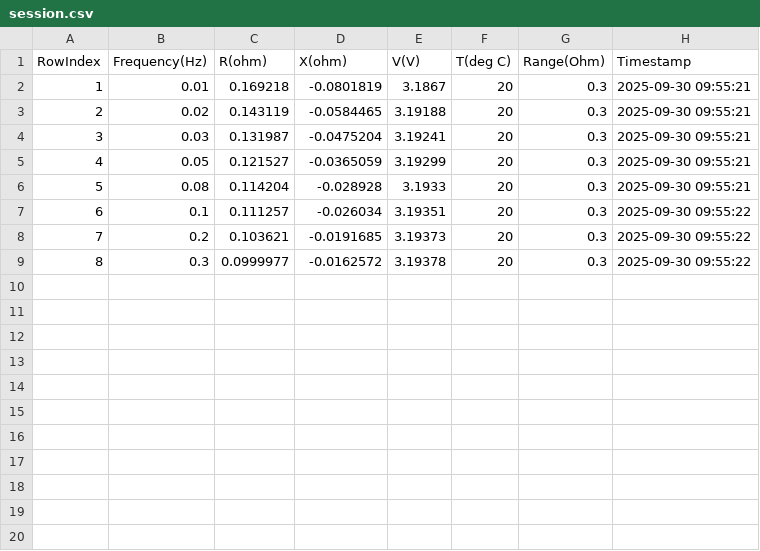
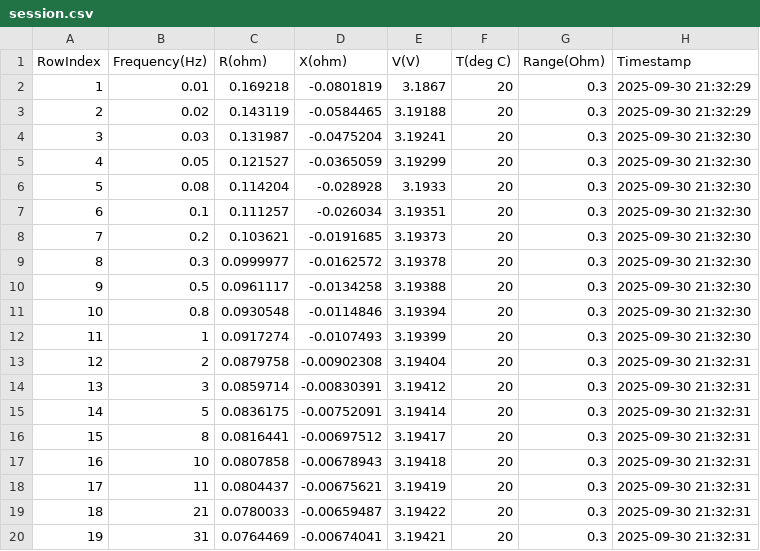
Before and after one commit to acsmandic99/virtualizacija-procesa, a CSV file: Baterija/Service/bin/Debug/Data/B01/Test_1/10/session.csv, drawn as a sheet; only a part is shown; the diff covers the shown part only.

```diff
--- a/Baterija/Service/bin/Debug/Data/B01/Test_1/10/session.csv
+++ b/Baterija/Service/bin/Debug/Data/B01/Test_1/10/session.csv
@@ -1,9 +1,20 @@
 RowIndex,Frequency(Hz),R(ohm),X(ohm),V(V),T(deg C),Range(Ohm),Timestamp
-1,0.01,0.169218,-0.0801819,3.1867,20,0.3,2025-09-30 09:55:21
-2,0.02,0.143119,-0.0584465,3.19188,20,0.3,2025-09-30 09:55:21
-3,0.03,0.131987,-0.0475204,3.19241,20,0.3,2025-09-30 09:55:21
-4,0.05,0.121527,-0.0365059,3.19299,20,0.3,2025-09-30 09:55:21
-5,0.08,0.114204,-0.028928,3.1933,20,0.3,2025-09-30 09:55:21
-6,0.1,0.111257,-0.026034,3.19351,20,0.3,2025-09-30 09:55:22
-7,0.2,0.103621,-0.0191685,3.19373,20,0.3,2025-09-30 09:55:22
-8,0.3,0.0999977,-0.0162572,3.19378,20,0.3,2025-09-30 09:55:22
+1,0.01,0.169218,-0.0801819,3.1867,20,0.3,2025-09-30 21:32:29
+2,0.02,0.143119,-0.0584465,3.19188,20,0.3,2025-09-30 21:32:29
+3,0.03,0.131987,-0.0475204,3.19241,20,0.3,2025-09-30 21:32:30
+4,0.05,0.121527,-0.0365059,3.19299,20,0.3,2025-09-30 21:32:30
+5,0.08,0.114204,-0.028928,3.1933,20,0.3,2025-09-30 21:32:30
+6,0.1,0.111257,-0.026034,3.19351,20,0.3,2025-09-30 21:32:30
+7,0.2,0.103621,-0.0191685,3.19373,20,0.3,2025-09-30 21:32:30
+8,0.3,0.0999977,-0.0162572,3.19378,20,0.3,2025-09-30 21:32:30
+9,0.5,0.0961117,-0.0134258,3.19388,20,0.3,2025-09-30 21:32:30
+10,0.8,0.0930548,-0.0114846,3.19394,20,0.3,2025-09-30 21:32:30
+11,1,0.0917274,-0.0107493,3.19399,20,0.3,2025-09-30 21:32:30
+12,2,0.0879758,-0.00902308,3.19404,20,0.3,2025-09-30 21:32:31
+13,3,0.0859714,-0.00830391,3.19412,20,0.3,2025-09-30 21:32:31
+14,5,0.0836175,-0.00752091,3.19414,20,0.3,2025-09-30 21:32:31
+15,8,0.0816441,-0.00697512,3.19417,20,0.3,2025-09-30 21:32:31
+16,10,0.0807858,-0.00678943,3.19418,20,0.3,2025-09-30 21:32:31
+17,11,0.0804437,-0.00675621,3.19419,20,0.3,2025-09-30 21:32:31
+18,21,0.0780033,-0.00659487,3.19422,20,0.3,2025-09-30 21:32:31
+19,31,0.0764469,-0.00674041,3.19421,20,0.3,2025-09-30 21:32:31
```
Also changed, not shown: 9 added rows elsewhere in this file, Baterija/Service/bin/Debug/Data/B01/Test_1/100/session.csv, Baterija/Service/bin/Debug/Data/B01/Test_1/15/session.csv, 29 other files.
